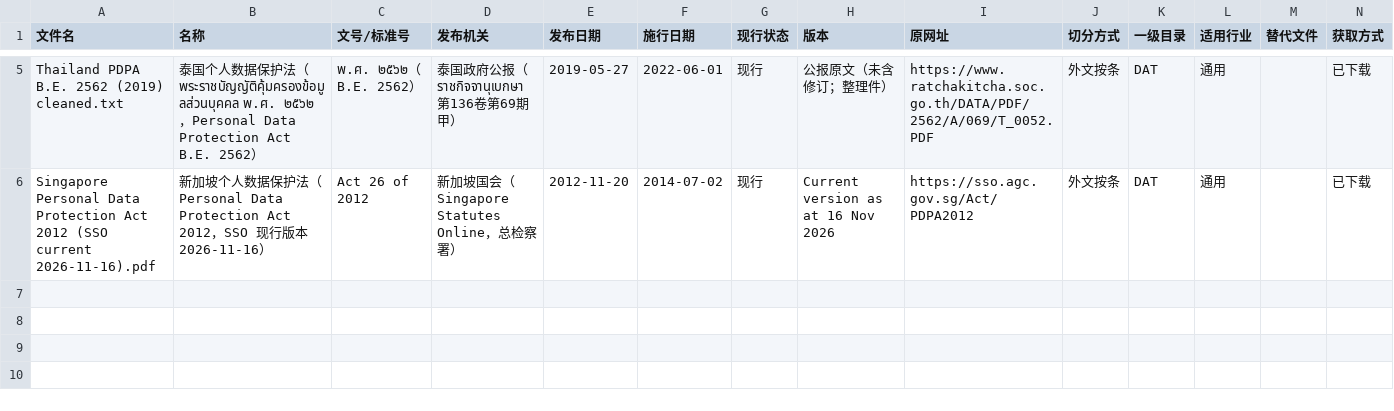
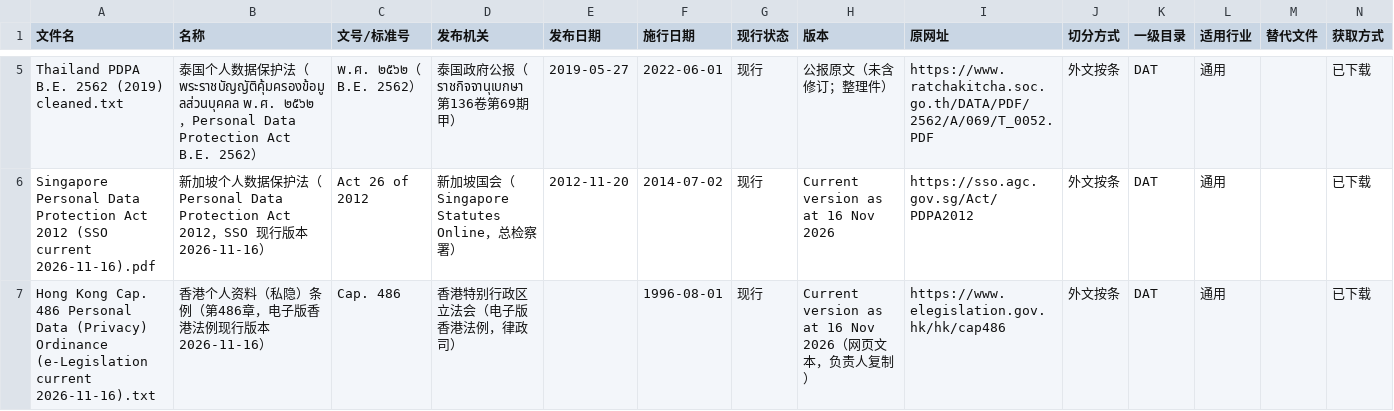
Before and after one commit to alexsalee1983-lang/Consult_Platform, a CSV file: knowledge/sources/batch13/manifest.csv, drawn as a sheet; only a part is shown, gaps mark what is left out; rows hold the shown columns only; the diff names each change by its address in the sheet, - before the commit and + after, or states it on an @@ line.

```diff
--- a/knowledge/sources/batch13/manifest.csv
+++ b/knowledge/sources/batch13/manifest.csv
+row 7: Hong Kong Cap. 486 Personal Data (Privacy) Ordinance (e-Legislation current 2026-11-16).txt | 香港个人资料（私隐）条例（第486章，电子版香港法例现行版本 2026-11-16） | Cap. 486 | 香港特别行政区立法会（电子版香港法例，律政司） |  | 1996-08-01 | 现行 | Current version as at 16 Nov 2026（网页文本，负责人复制） | https://www.elegislation.gov.hk/hk/cap486 | 外文按条 | DAT | 通用 |  | 已下载
```
Also changed, not shown: 2 other files.
